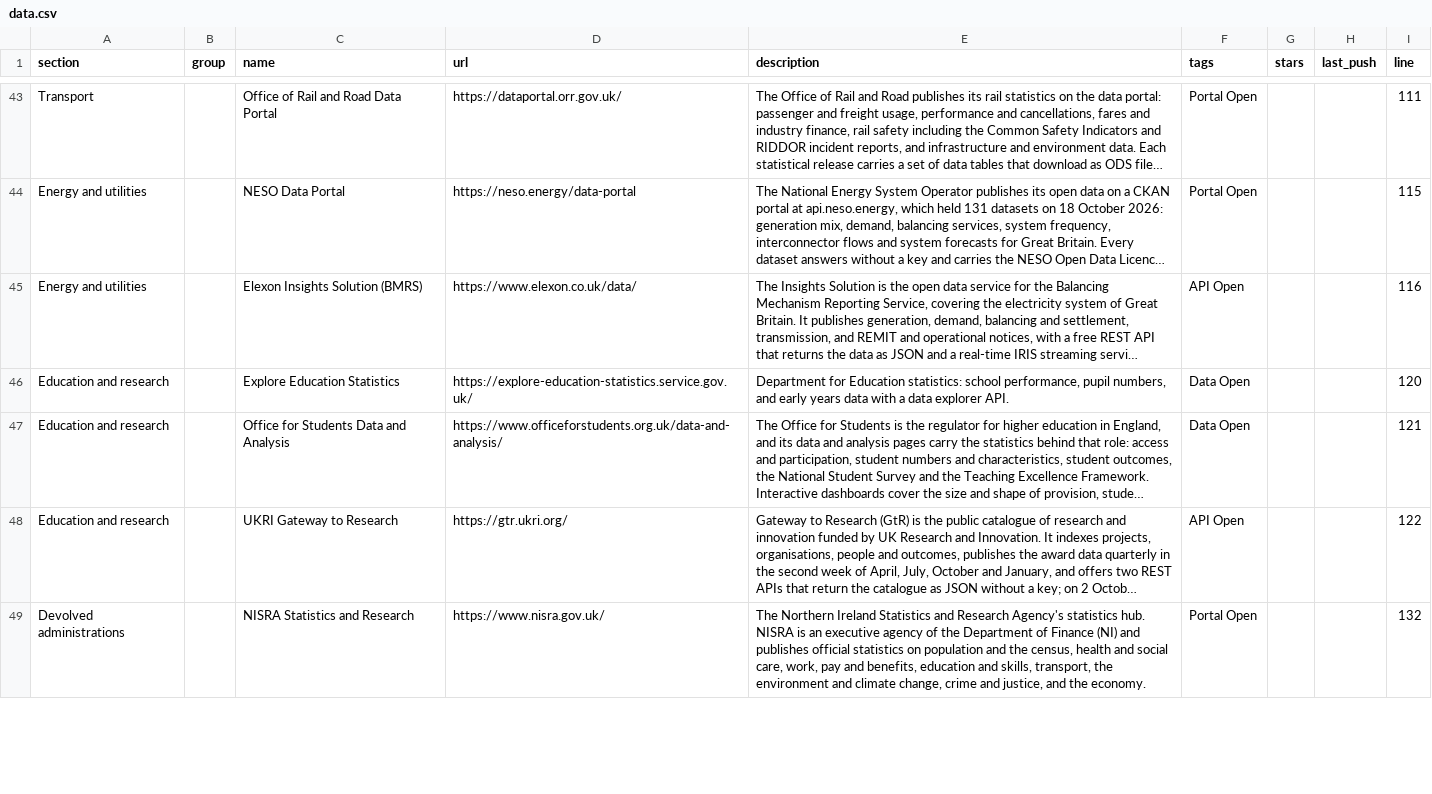
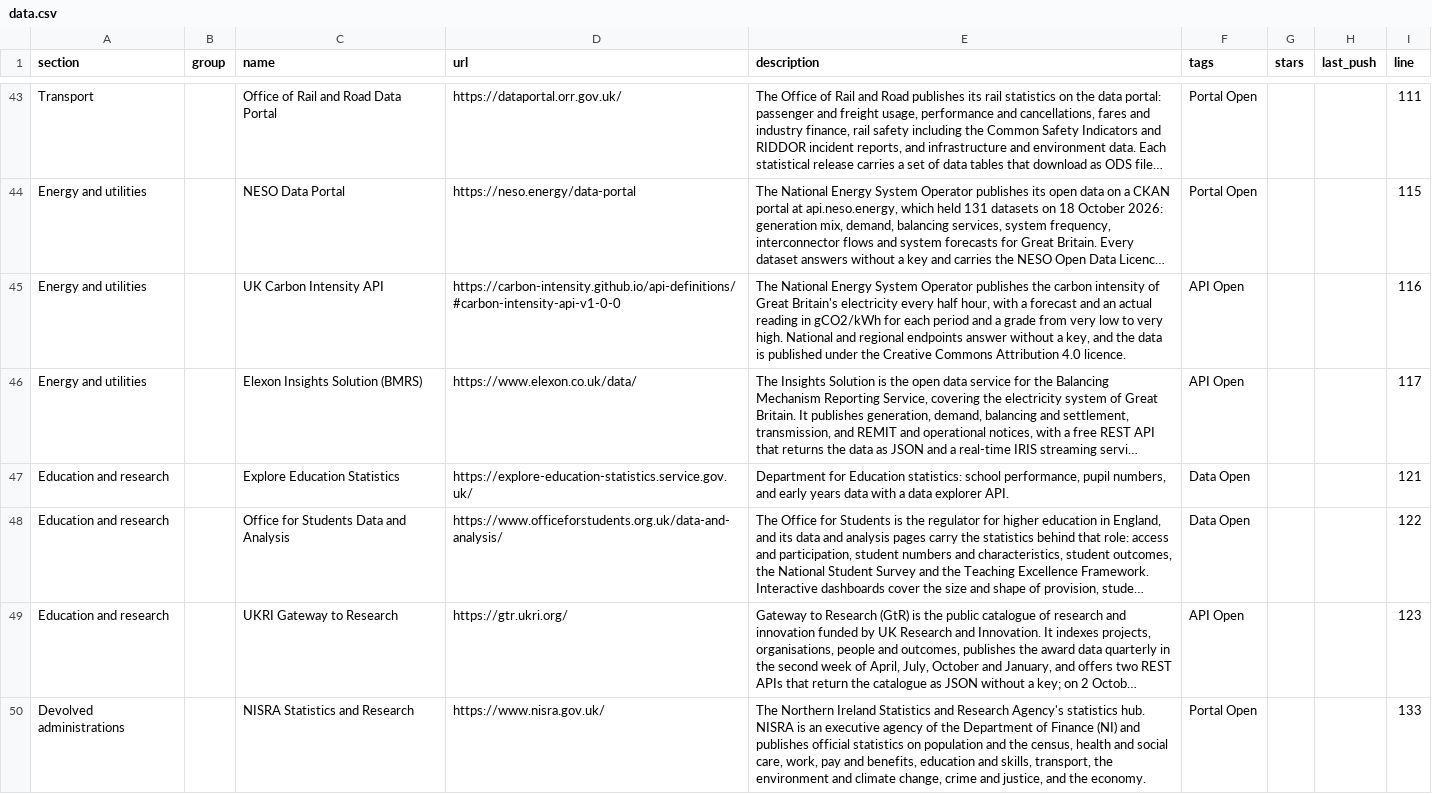
Before and after one commit to olitreadwell/awesome-uk-open-data, a CSV file: exports/data.csv, drawn as a sheet; only a part is shown, gaps mark what is left out; long unchanged cells end in …; addresses are those after the commit; the diff covers the shown part only; the diff names each change by its address in the sheet, - before the commit and + after, or states it on an @@ line.

Commit message:
docs(list): add the UK Carbon Intensity API entry

```diff
--- a/exports/data.csv
+++ b/exports/data.csv
+row 45: Energy and utilities |  | UK Carbon Intensity API | https://carbon-intensity.github.io/api-definitions/#carbon-intensity-api-v1-0-0 | The National Energy System Operator publishes the carbon intensity of Great Britain's electricity every half hour, with a forecast and an actual reading in gCO2/kWh for each period and a grade from very low to very high. National and regional endpoints answer without a key, and the data is published under the Creative Commons Attribution 4.0 licence. | API Open |  |  | 116
-I46 (line): 116
+I46 (line): 117
-I47 (line): 120
+I47 (line): 121
-I48 (line): 121
+I48 (line): 122
-I49 (line): 122
+I49 (line): 123
-I50 (line): 132
+I50 (line): 133
```
Also changed, not shown: 6 edited cells elsewhere in this file, 3 other files.
